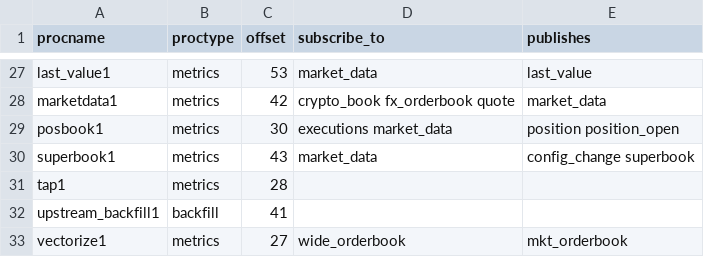
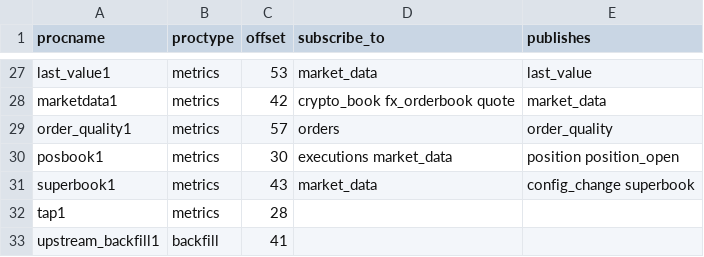
Before and after one commit to kwojdalski/uqf, a CSV file: docs/reference/surfaces/current/processes.csv, drawn as a sheet; only a part is shown, gaps mark what is left out; the shorter side is filled out with more unchanged rows; the diff names each change by its address in the sheet, - before the commit and + after, or states it on an @@ line.

```diff
--- a/docs/reference/surfaces/current/processes.csv
+++ b/docs/reference/surfaces/current/processes.csv
+row 29: order_quality1 | metrics | 57 | orders | order_quality
```
Also changed, not shown: docs/reference/surfaces/current/functions.csv, docs/reference/surfaces/current/table_columns.csv, 29 other files.
